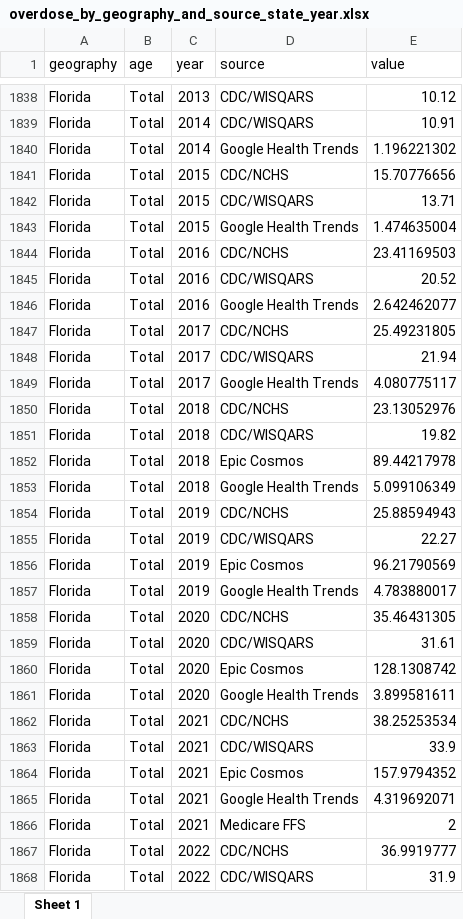
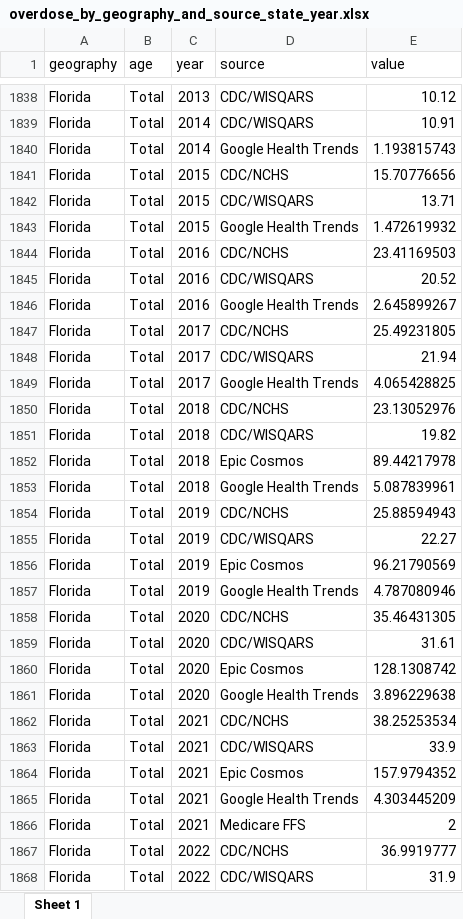
Before and after one commit to PopHIVE/Insights, an Excel workbook: opioid_trends/files for tableau/overdose_by_geography_and_source_state_year.xlsx, sheet Sheet 1, drawn as a sheet; only a part is shown, gaps mark what is left out; values as stored, in another font and other column widths than the file's, no borders; the diff covers the shown part only; the diff names each change by its address in the sheet, - before the commit and + after, or states it on an @@ line.

```diff
--- a/opioid_trends/files for tableau/overdose_by_geography_and_source_state_year.xlsx (sheet Sheet 1)
+++ b/opioid_trends/files for tableau/overdose_by_geography_and_source_state_year.xlsx (sheet Sheet 1)
-E1840 (value): 1.196221302
+E1840 (value): 1.193815743
-E1843 (value): 1.474635004
+E1843 (value): 1.472619932
-E1846 (value): 2.642462077
+E1846 (value): 2.645899267
-E1849 (value): 4.080775117
+E1849 (value): 4.065428825
-E1853 (value): 5.099106349
+E1853 (value): 5.087839961
-E1857 (value): 4.783880017
+E1857 (value): 4.787080946
-E1861 (value): 3.899581611
+E1861 (value): 3.896229638
-E1865 (value): 4.319692071
+E1865 (value): 4.303445209
```
Also changed, not shown: 620 edited cells elsewhere in this sheet, opioid_trends/files for tableau/overdose_by_geography_and_source.xlsx, opioid_trends/files for tableau/overdose_deaths_county.xlsx, 8 other files.
